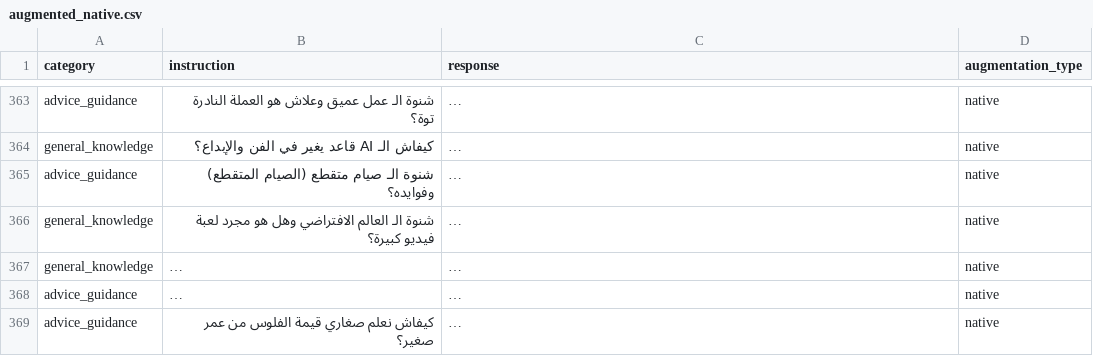
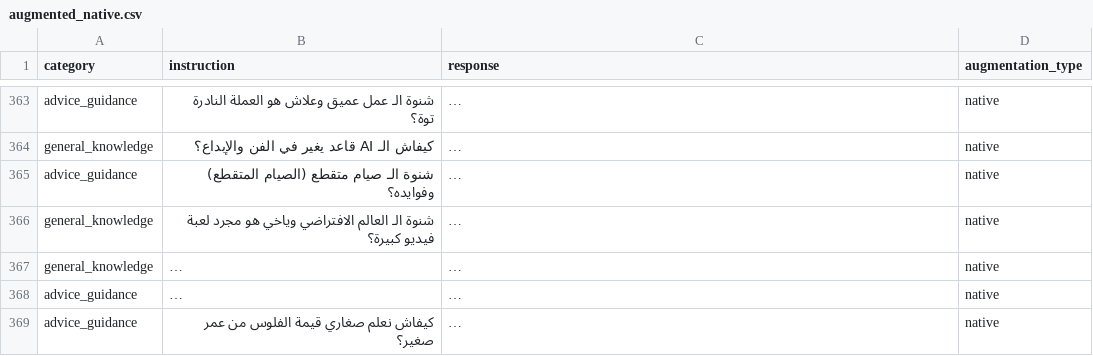
Before and after one commit to syrinesmati/TunisianDialogSystem, a CSV file: llm/sft/data/augmented/augmented_native.csv, drawn as a sheet; only a part is shown, gaps mark what is left out; long unchanged cells end in …; the diff covers the shown part only; the diff names each change by its address in the sheet, - before the commit and + after, or states it on an @@ line.

```diff
--- a/llm/sft/data/augmented/augmented_native.csv
+++ b/llm/sft/data/augmented/augmented_native.csv
-B366 (instruction): …العالم الافتراضي وهل هو مجرد…
+B366 (instruction): …العالم الافتراضي وياخي هو مجرد…
```
Also changed, not shown: 101 edited cells elsewhere in this file, llm/sft/data/augmented/augmented_original.csv, llm/sft/data/augmented/augmented_translit.csv, 5 other files.
